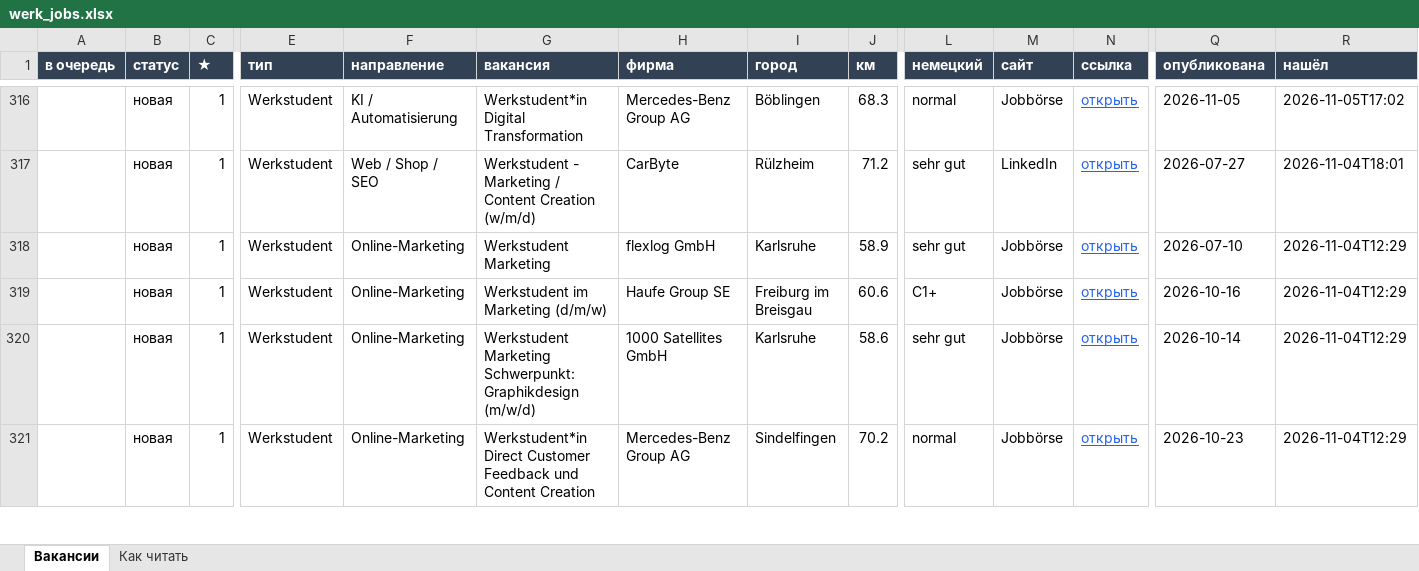
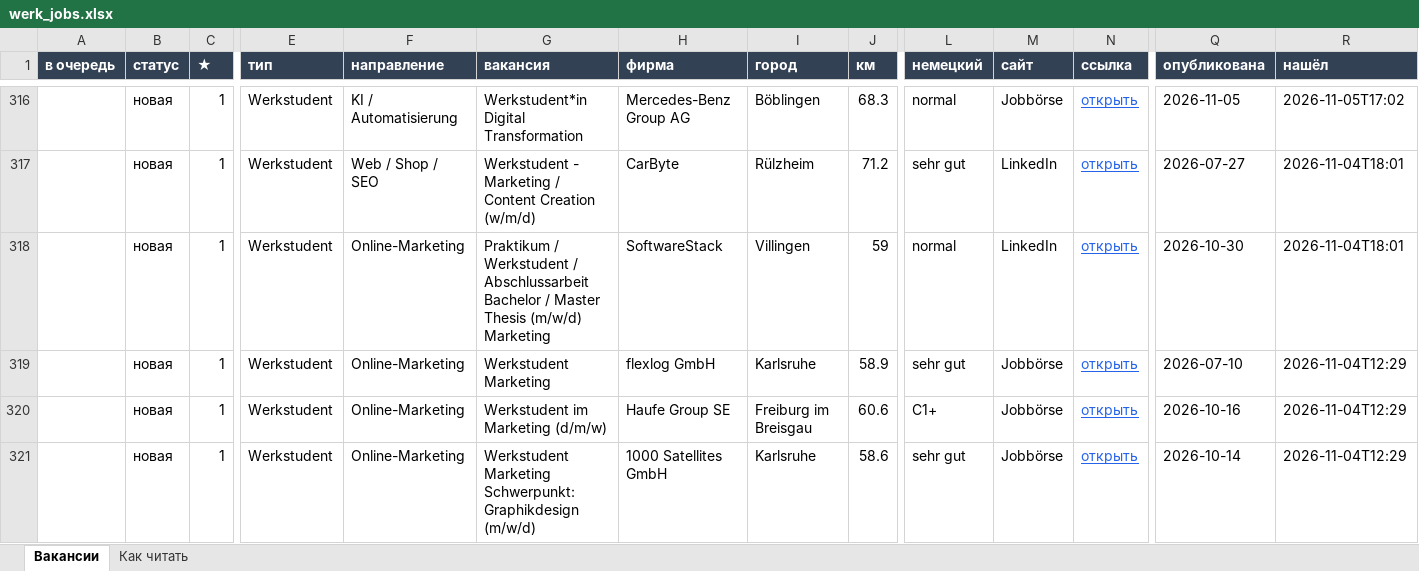
Before and after one commit to Nevrox228/wohnung-og, an Excel workbook: data/werk_jobs.xlsx, sheet Вакансии, drawn as a sheet; only a part is shown, gaps mark what is left out; the shorter side is filled out with more unchanged rows; values as stored, in another font and other column widths than the file's, no borders; rows hold the shown columns only; the diff names each change by its address in the sheet, - before the commit and + after, or states it on an @@ line.

```diff
--- a/data/werk_jobs.xlsx (sheet Вакансии)
+++ b/data/werk_jobs.xlsx (sheet Вакансии)
+row 318:  | новая | 1 | Werkstudent | Online-Marketing | Praktikum / Werkstudent / Abschlussarbeit Bachelor / Master Thesis (m/w/d) Marketing | SoftwareStack | Villingen | 59 | normal | LinkedIn | открыть | 2026-10-30 | 2026-11-04T18:01
```
Also changed, not shown: data/eltern_jobs.xlsx, data/olya_jobs.xlsx, 10 other files.
